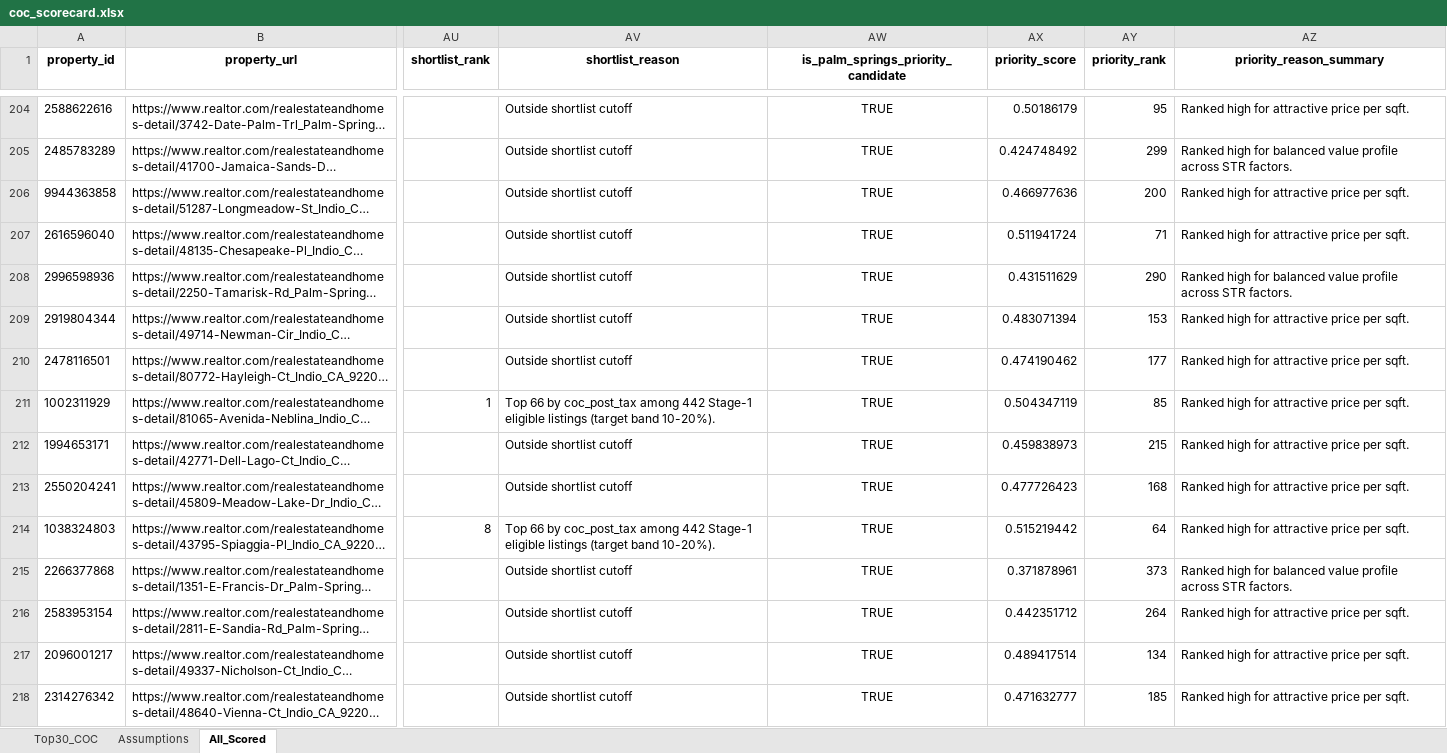
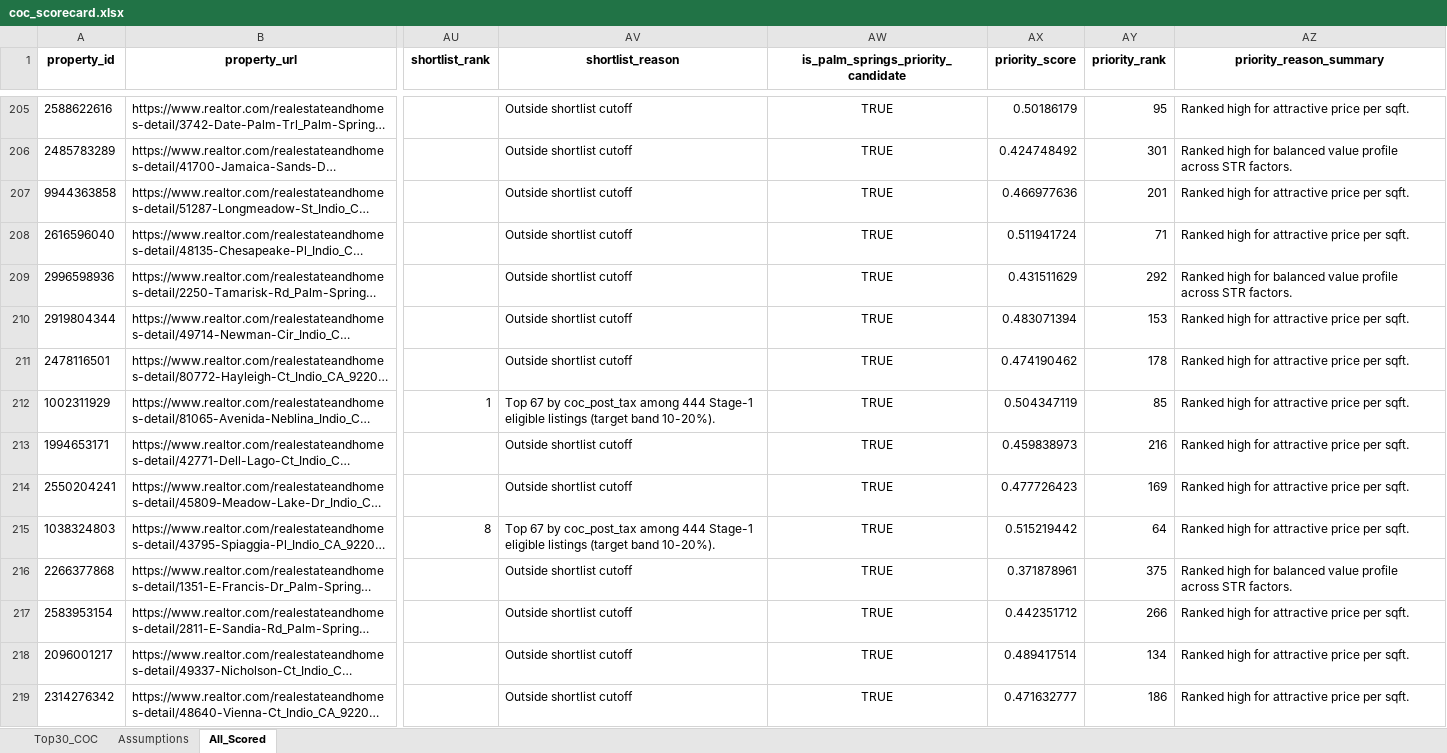
Before and after one commit to erichoonpark/HomeHarvest, an Excel workbook: examples/zips/coc_scorecard.xlsx, sheet All_Scored, drawn as a sheet; only a part is shown, gaps mark what is left out; long unchanged cells end in …; values as stored, in another font and other column widths than the file's, no borders; addresses are those after the commit; the diff covers the shown part only; the diff names each change by its address in the sheet, - before the commit and + after, or states it on an @@ line.

```diff
--- a/examples/zips/coc_scorecard.xlsx (sheet All_Scored)
+++ b/examples/zips/coc_scorecard.xlsx (sheet All_Scored)
-AY206 (priority_rank): 299
+AY206 (priority_rank): 301
-AY207 (priority_rank): 200
+AY207 (priority_rank): 201
-AY209 (priority_rank): 290
+AY209 (priority_rank): 292
-AY211 (priority_rank): 177
+AY211 (priority_rank): 178
-AV212 (shortlist_reason): Top 66 by coc_post_tax among 442 Stage-1 eligible…
+AV212 (shortlist_reason): Top 67 by coc_post_tax among 444 Stage-1 eligible…
-AY213 (priority_rank): 215
+AY213 (priority_rank): 216
-AY214 (priority_rank): 168
+AY214 (priority_rank): 169
-AV215 (shortlist_reason): Top 66 by coc_post_tax among 442 Stage-1 eligible…
+AV215 (shortlist_reason): Top 67 by coc_post_tax among 444 Stage-1 eligible…
-AY216 (priority_rank): 373
+AY216 (priority_rank): 375
-AY217 (priority_rank): 264
+AY217 (priority_rank): 266
-AY219 (priority_rank): 185
+AY219 (priority_rank): 186
```
Also changed, not shown: 2 added rows and 363 edited cells elsewhere in this sheet, sheet Top30_COC, 5 other files.
